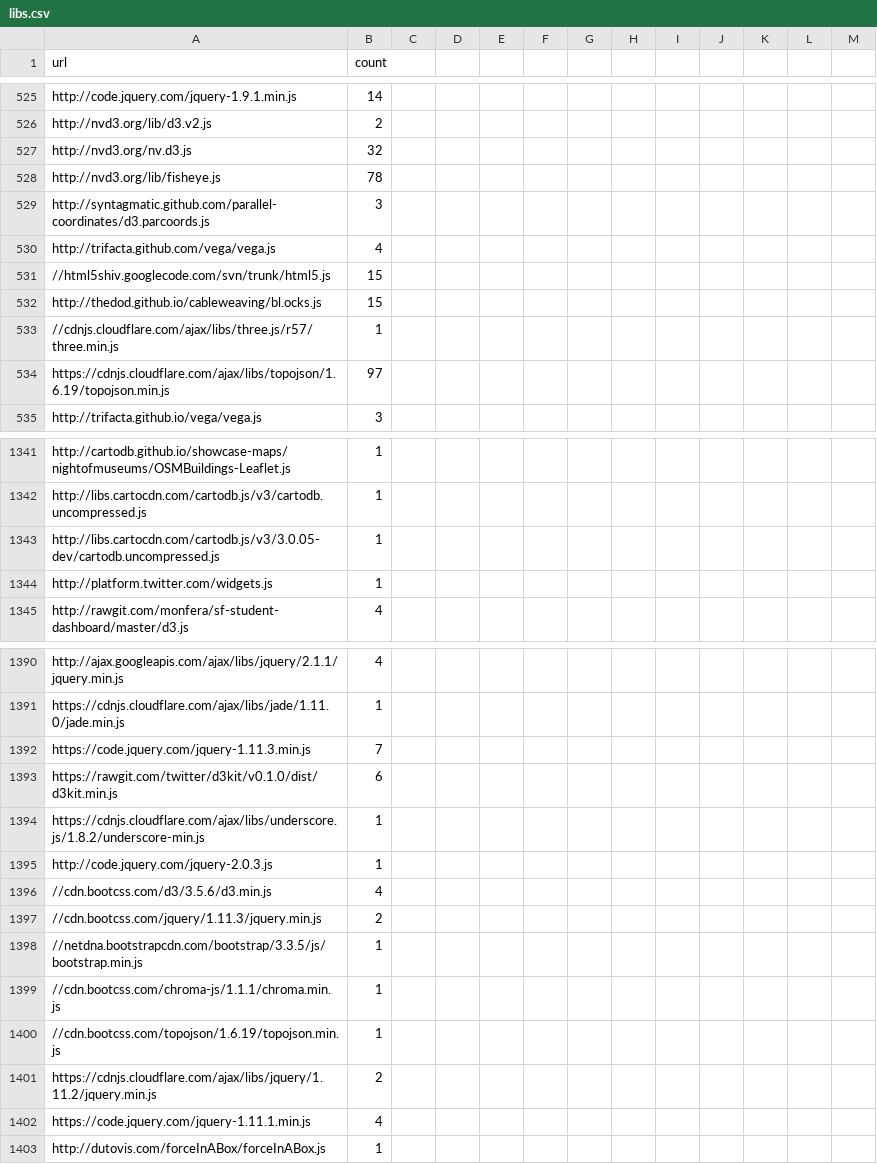
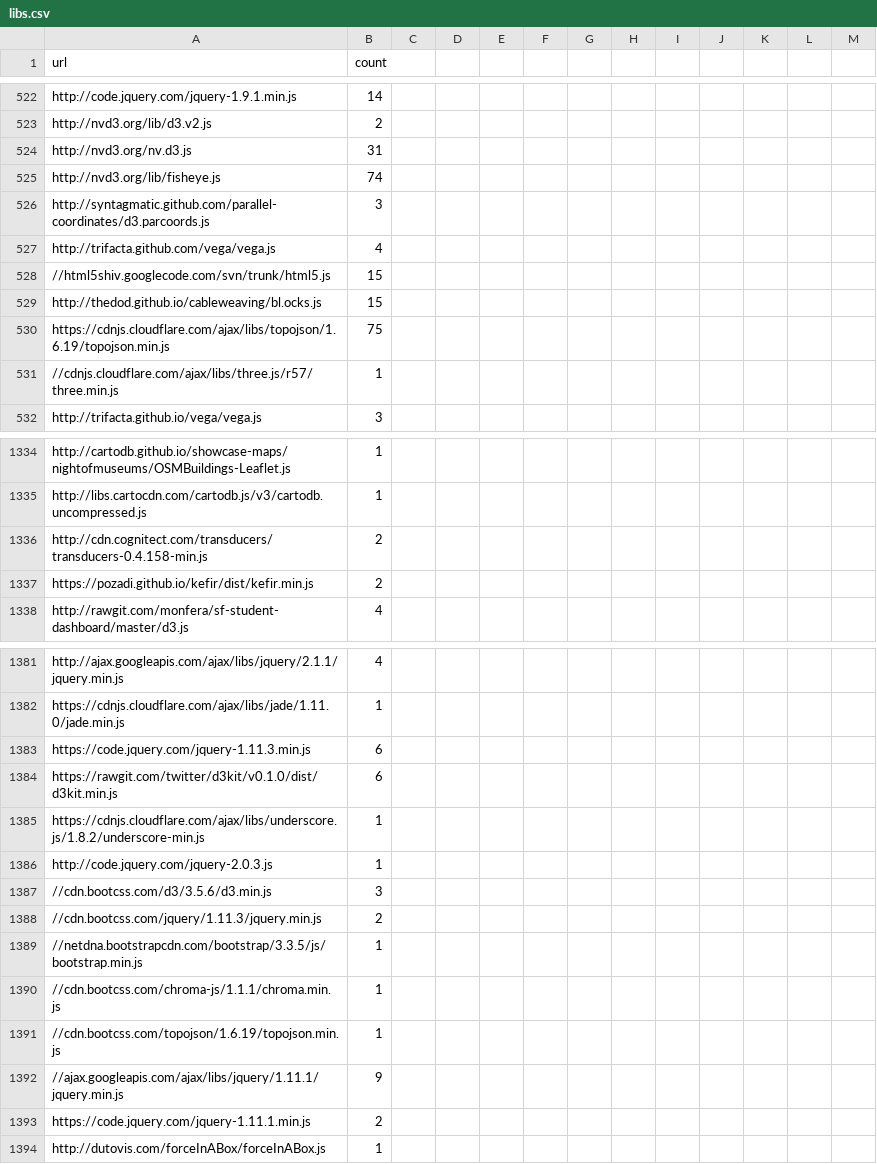
Before and after one commit to enjalot/blockbuilder-search-index, a CSV file: data/parsed/libs.csv, drawn as a sheet; only a part is shown, gaps mark what is left out; the diff covers the shown part only.

```diff
--- a/data/parsed/libs.csv
+++ b/data/parsed/libs.csv
@@ -526,4 +523,4 @@ http://code.jquery.com/jquery-1.9.1.min.js,14
 http://nvd3.org/lib/d3.v2.js,2
-http://nvd3.org/nv.d3.js,32
-http://nvd3.org/lib/fisheye.js,78
+http://nvd3.org/nv.d3.js,31
+http://nvd3.org/lib/fisheye.js,74
 http://syntagmatic.github.com/parallel-coordinates/d3.parcoords.js,3
@@ -532,4 +529,4 @@ http://trifacta.github.com/vega/vega.js,4
 http://thedod.github.io/cableweaving/bl.ocks.js,15
+https://cdnjs.cloudflare.com/ajax/libs/topojson/1.6.19/topojson.min.js,75
 //cdnjs.cloudflare.com/ajax/libs/three.js/r57/three.min.js,1
-https://cdnjs.cloudflare.com/ajax/libs/topojson/1.6.19/topojson.min.js,97
 http://trifacta.github.io/vega/vega.js,3
@@ -1342,4 +1335,4 @@ http://cartodb.github.io/showcase-maps/nightofmuseums/OSMBuildings-Leaflet.js,1
 http://libs.cartocdn.com/cartodb.js/v3/cartodb.uncompressed.js,1
-http://libs.cartocdn.com/cartodb.js/v3/3.0.05-dev/cartodb.uncompressed.js,1
-http://platform.twitter.com/widgets.js,1
+http://cdn.cognitect.com/transducers/transducers-0.4.158-min.js,2
+https://pozadi.github.io/kefir/dist/kefir.min.js,2
 http://rawgit.com/monfera/sf-student-dashboard/master/d3.js,4
@@ -1391,3 +1382,3 @@ http://ajax.googleapis.com/ajax/libs/jquery/2.1.1/jquery.min.js,4
 https://cdnjs.cloudflare.com/ajax/libs/jade/1.11.0/jade.min.js,1
-https://code.jquery.com/jquery-1.11.3.min.js,7
+https://code.jquery.com/jquery-1.11.3.min.js,6
 https://rawgit.com/twitter/d3kit/v0.1.0/dist/d3kit.min.js,6
@@ -1395,3 +1386,3 @@ https://cdnjs.cloudflare.com/ajax/libs/underscore.js/1.8.2/underscore-min.js,1
 http://code.jquery.com/jquery-2.0.3.js,1
-//cdn.bootcss.com/d3/3.5.6/d3.min.js,4
+//cdn.bootcss.com/d3/3.5.6/d3.min.js,3
 //cdn.bootcss.com/jquery/1.11.3/jquery.min.js,2
@@ -1400,4 +1391,4 @@ http://code.jquery.com/jquery-2.0.3.js,1
 //cdn.bootcss.com/topojson/1.6.19/topojson.min.js,1
-https://cdnjs.cloudflare.com/ajax/libs/jquery/1.11.2/jquery.min.js,2
-https://code.jquery.com/jquery-1.11.1.min.js,4
+//ajax.googleapis.com/ajax/libs/jquery/1.11.1/jquery.min.js,9
+https://code.jquery.com/jquery-1.11.1.min.js,2
 http://dutovis.com/forceInABox/forceInABox.js,1
```
Also changed, not shown: 7 added rows, 16 removed rows, 46 moved rows and 64 edited cells elsewhere in this file, 9 other files.
